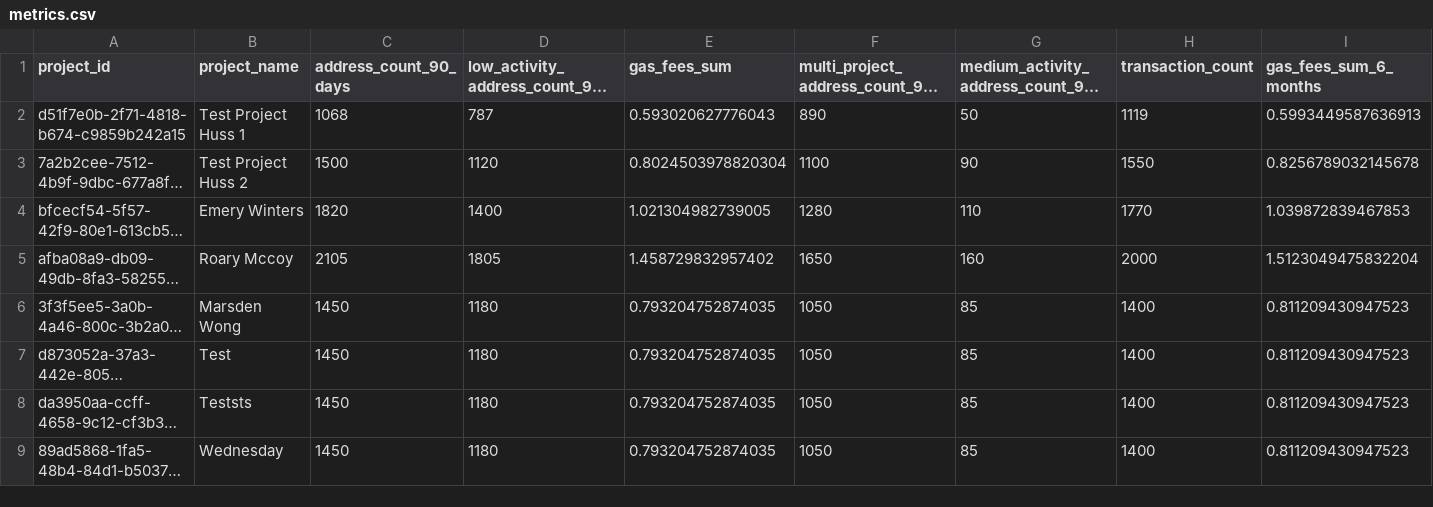
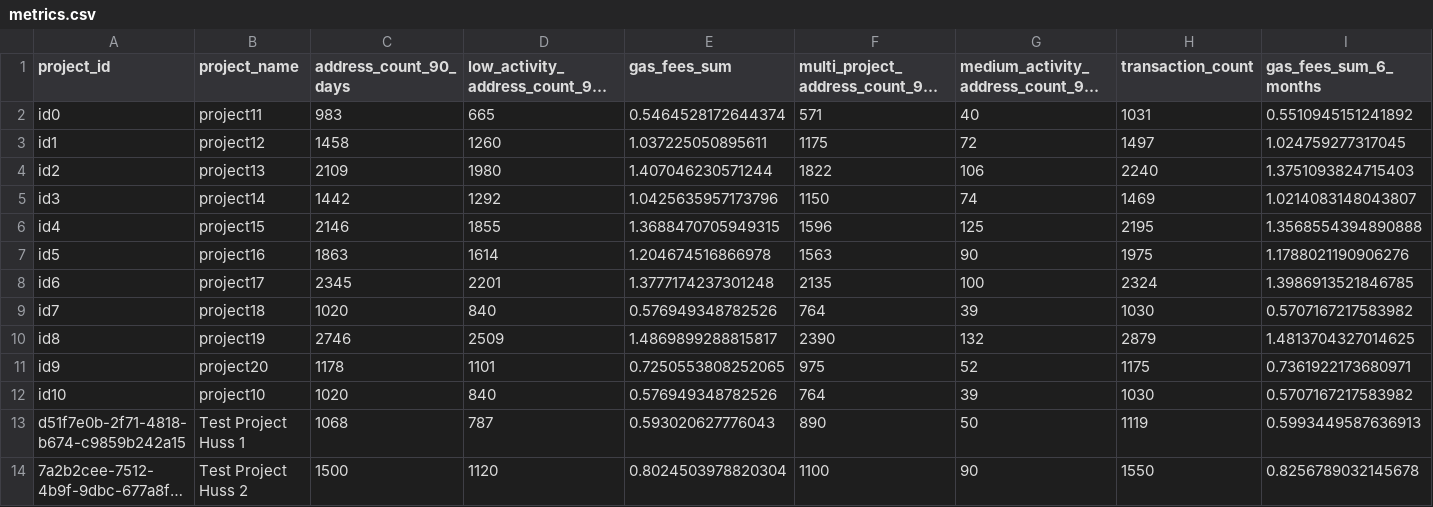
Before and after one commit to gitcoinco/easy-retro-pgf, a CSV file: public/metrics.csv, drawn as a sheet; only a part is shown; the shorter side is filled out with more unchanged rows; long unchanged cells end in …; rows hold the shown columns only; the diff names each change by its address in the sheet, - before the commit and + after, or states it on an @@ line.

Commit message:
fix: endpoint for leaderboard (#152)
* feat: refactored fetchImpactMetricsFromCSV to receive projectIds

* feat: refactored api.projects.listApproved to include metrics

* chore: added mock metrics with mocked ids p-

* chore: implemented api.projects.listSunnyProjects

* Revert "feat: refactored api.projects.listApproved to include metrics"

This reverts commit 0bd5a8c5fef2048cc2f422b1bc4c08aa48434233.

* feat: implemented indexMetricsByProjectId

* feat: implemented getMetricsByProjectId

* feat: implemented fetchMetadataFromAttestations

* chore: moved createOrderBy to filters.ts

* feat: implemented fetchApplicationAttestations

* feat: implemented getApplicationsStatusMapById

* chore: added metric to redeploy

```diff
--- a/public/metrics.csv
+++ b/public/metrics.csv
+row 2: id0 | project11 | 983 | 665 | 0.5464528172644374 | 571 | 40 | 1031 | 0.5510945151241892
+row 3: id1 | project12 | 1458 | 1260 | 1.037225050895611 | 1175 | 72 | 1497 | 1.024759277317045
+row 4: id2 | project13 | 2109 | 1980 | 1.407046230571244 | 1822 | 106 | 2240 | 1.3751093824715403
+row 5: id3 | project14 | 1442 | 1292 | 1.0425635957173796 | 1150 | 74 | 1469 | 1.0214083148043807
+row 6: id4 | project15 | 2146 | 1855 | 1.3688470705949315 | 1596 | 125 | 2195 | 1.3568554394890888
+row 7: id5 | project16 | 1863 | 1614 | 1.204674516866978 | 1563 | 90 | 1975 | 1.1788021190906276
+row 8: id6 | project17 | 2345 | 2201 | 1.3777174237301248 | 2135 | 100 | 2324 | 1.3986913521846785
+row 9: id7 | project18 | 1020 | 840 | 0.576949348782526 | 764 | 39 | 1030 | 0.5707167217583982
+row 10: id8 | project19 | 2746 | 2509 | 1.4869899288815817 | 2390 | 132 | 2879 | 1.4813704327014625
+row 11: id9 | project20 | 1178 | 1101 | 0.7250553808252065 | 975 | 52 | 1175 | 0.7361922173680971
+row 12: id10 | project10 | 1020 | 840 | 0.576949348782526 | 764 | 39 | 1030 | 0.5707167217583982
```
Also changed, not shown: 14 other files.
